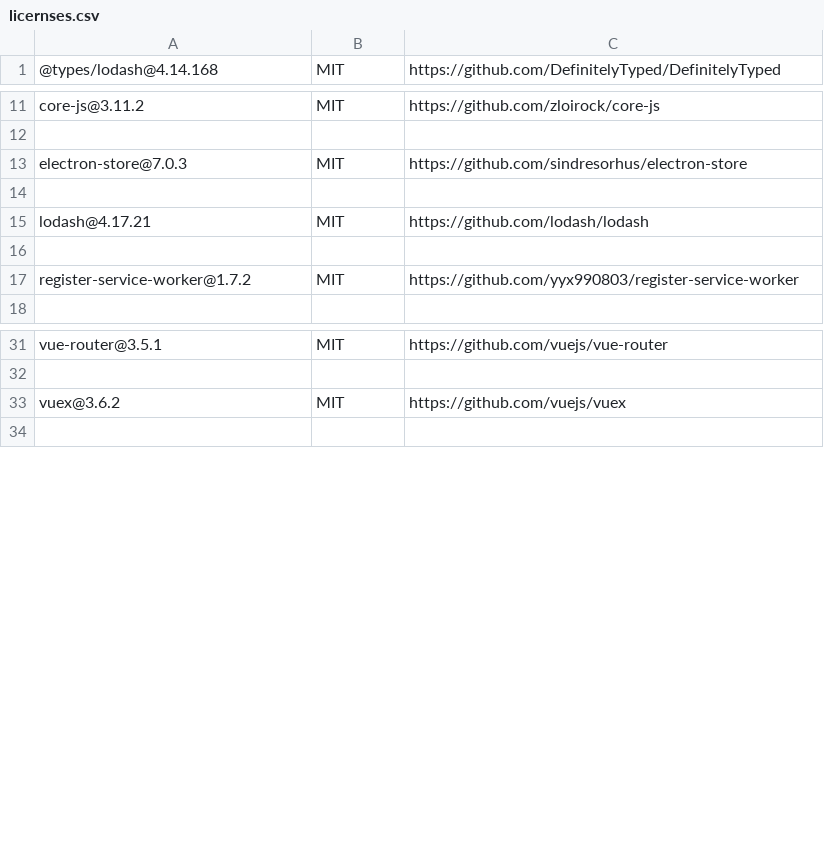
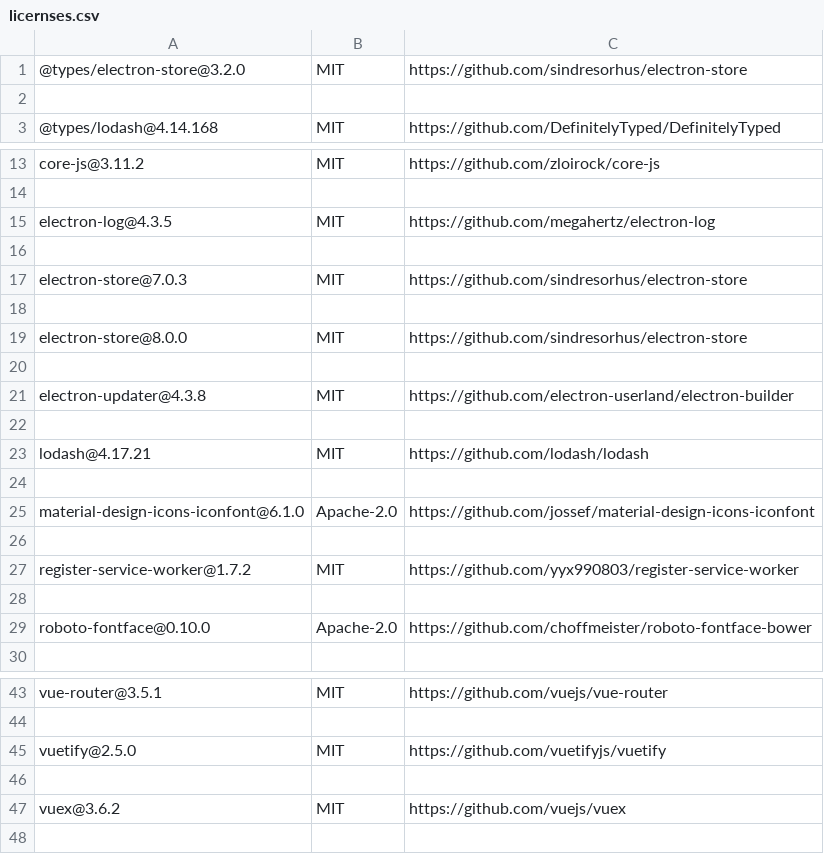
Before and after one commit to sasakamanman/CommentDisplay, a CSV file: IncludedPackage/licernses.csv, drawn as a sheet; only a part is shown, gaps mark what is left out; the diff covers the shown part only.

```diff
--- a/IncludedPackage/licernses.csv
+++ b/IncludedPackage/licernses.csv
@@ -1 +1,3 @@
+@types/electron-store@3.2.0,MIT,https://github.com/sindresorhus/electron-store
+
 @types/lodash@4.14.168,MIT,https://github.com/DefinitelyTyped/DefinitelyTyped
@@ -12,3 +14,9 @@ core-js@3.11.2,MIT,https://github.com/zloirock/core-js
 
+electron-log@4.3.5,MIT,https://github.com/megahertz/electron-log
+
 electron-store@7.0.3,MIT,https://github.com/sindresorhus/electron-store
+
+electron-store@8.0.0,MIT,https://github.com/sindresorhus/electron-store
+
+electron-updater@4.3.8,MIT,https://github.com/electron-userland/electron-builder
 
@@ -16,3 +24,7 @@ lodash@4.17.21,MIT,https://github.com/lodash/lodash
 
+material-design-icons-iconfont@6.1.0,Apache-2.0,https://github.com/jossef/material-design-icons-iconfont
+
 register-service-worker@1.7.2,MIT,https://github.com/yyx990803/register-service-worker
+
+roboto-fontface@0.10.0,Apache-2.0,https://github.com/choffmeister/roboto-fontface-bower
 
@@ -32,2 +44,4 @@ vue-router@3.5.1,MIT,https://github.com/vuejs/vue-router
 
+vuetify@2.5.0,MIT,https://github.com/vuetifyjs/vuetify
+
 vuex@3.6.2,MIT,https://github.com/vuejs/vuex
```
Also changed, not shown: 42 removed rows elsewhere in this file.
